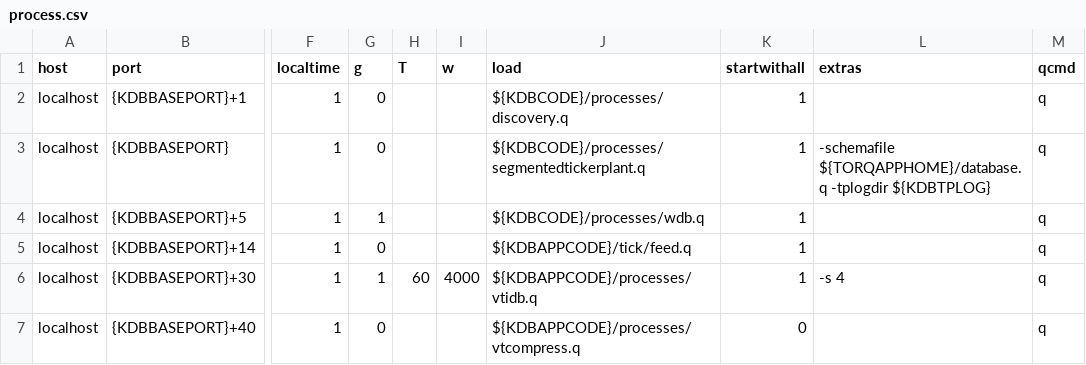
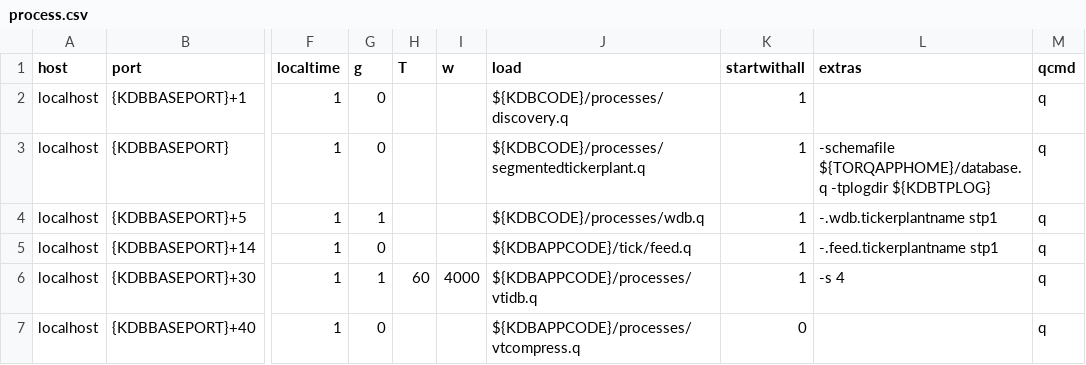
Before and after one commit to DI-Dexter/TorQ-Virtual-Tables, a CSV file: appconfig/process.csv, drawn as a sheet; only a part is shown, gaps mark what is left out; the diff names each change by its address in the sheet, - before the commit and + after, or states it on an @@ line.

```diff
--- a/appconfig/process.csv
+++ b/appconfig/process.csv
-L4 (extras): (empty)
+L4 (extras): -.wdb.tickerplantname stp1
-L5 (extras): (empty)
+L5 (extras): -.feed.tickerplantname stp1
```
Also changed, not shown: 3 other files.
